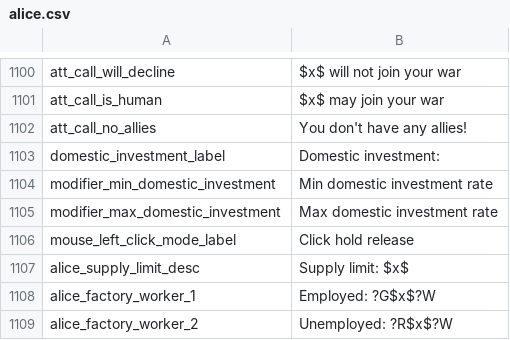
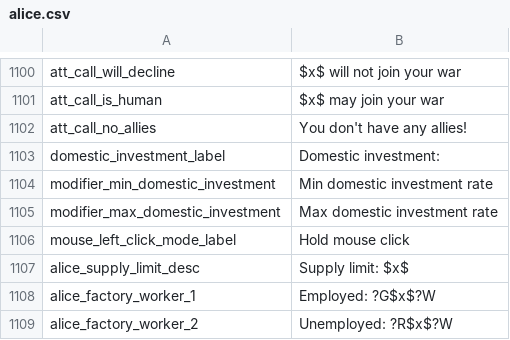
Before and after one commit to Nivaturimika/Katerina-Engine, a CSV file: assets/localisation/en-US/alice.csv, drawn as a sheet; only a part is shown, gaps mark what is left out.

```diff
--- a/assets/localisation/en-US/alice.csv
+++ b/assets/localisation/en-US/alice.csv
@@ -1105,3 +1105,3 @@ modifier_min_domestic_investment;Min domestic investment rate
 modifier_max_domestic_investment;Max domestic investment rate
-mouse_left_click_mode_label;Click hold release
+mouse_left_click_mode_label;Hold mouse click
 alice_supply_limit_desc;Supply limit: $x$
```
Also changed, not shown: assets/localisation/en-US/settings.csv.
